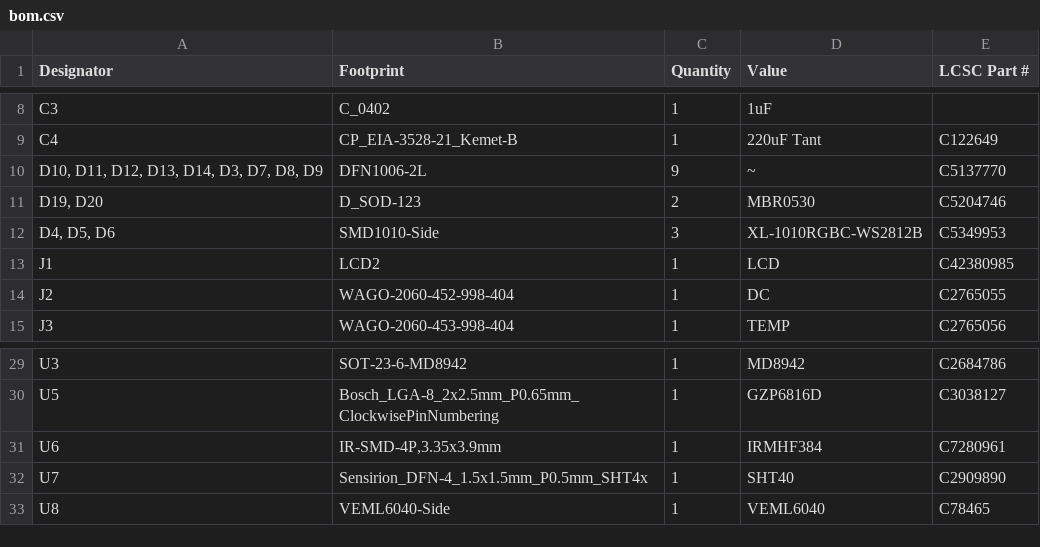
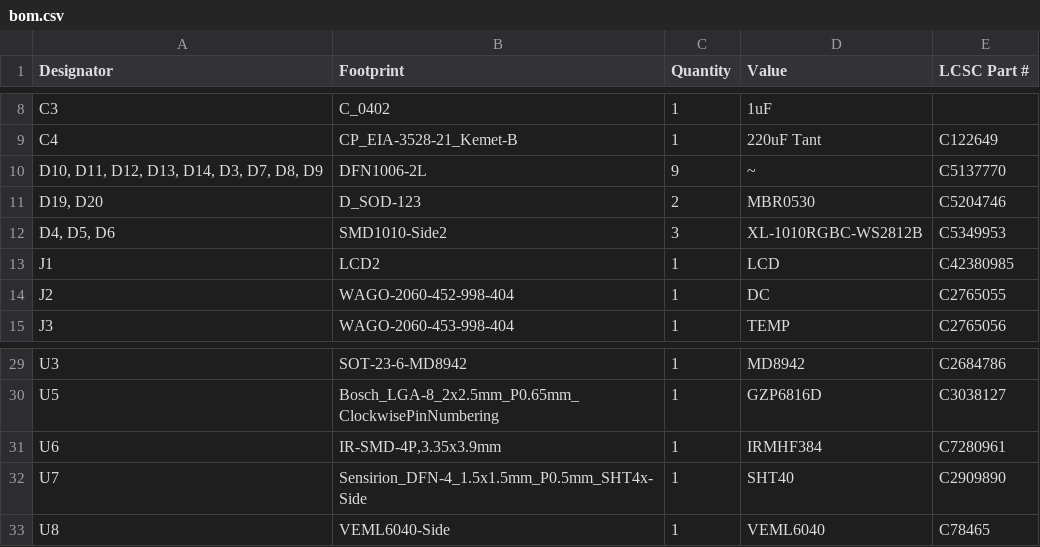
Before and after one commit to revk/ESP32-Remote, a CSV file: PCB/Remote/production/bom.csv, drawn as a sheet; only a part is shown, gaps mark what is left out.

```diff
--- a/PCB/Remote/production/bom.csv
+++ b/PCB/Remote/production/bom.csv
@@ -11,3 +11,3 @@ C4,CP_EIA-3528-21_Kemet-B,1,220uF Tant,C122649
 "D19, D20",D_SOD-123,2,MBR0530,C5204746
-"D4, D5, D6",SMD1010-Side,3,XL-1010RGBC-WS2812B,C5349953
+"D4, D5, D6",SMD1010-Side2,3,XL-1010RGBC-WS2812B,C5349953
 J1,LCD2,1,LCD,C42380985
@@ -31,3 +31,3 @@ U5,Bosch_LGA-8_2x2.5mm_P0.65mm_ClockwisePinNumbering,1,GZP6816D,C3038127
 U6,"IR-SMD-4P,3.35x3.9mm",1,IRMHF384,C7280961
-U7,Sensirion_DFN-4_1.5x1.5mm_P0.5mm_SHT4x,1,SHT40,C2909890
+U7,Sensirion_DFN-4_1.5x1.5mm_P0.5mm_SHT4x-Side,1,SHT40,C2909890
 U8,VEML6040-Side,1,VEML6040,C78465
```
Also changed, not shown: PCB/Remote/production/designators.csv, PCB/Remote/production/positions.csv, 18 other files.
